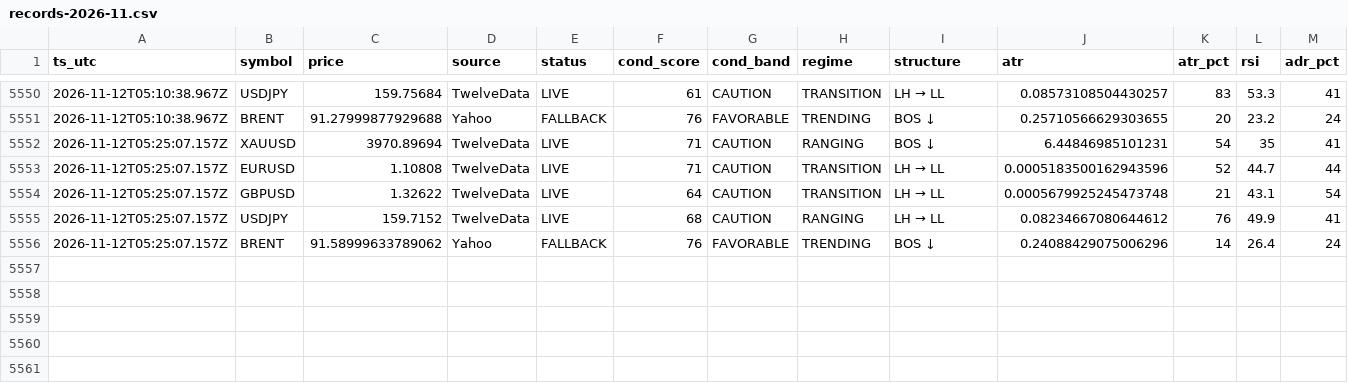
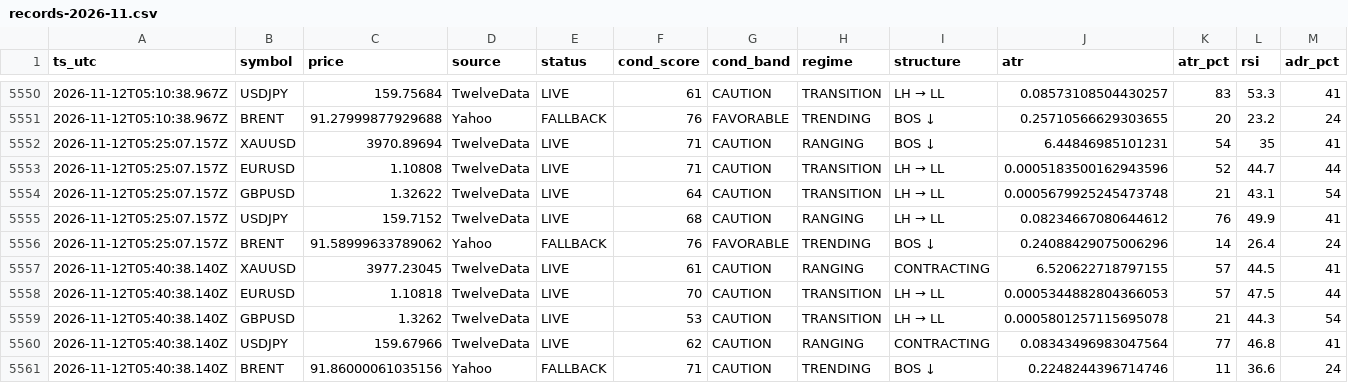
Before and after one commit to hamedezzati1362/TradingOS, a CSV file: records-2026-11.csv, drawn as a sheet; only a part is shown, gaps mark what is left out; rows hold the shown columns only; the diff names each change by its address in the sheet, - before the commit and + after, or states it on an @@ line.

Commit message:
history 2026-11-12T05:40:38Z

```diff
--- a/records-2026-11.csv
+++ b/records-2026-11.csv
+row 5557: 2026-11-12T05:40:38.140Z | XAUUSD | 3977.23045 | TwelveData | LIVE | 61 | CAUTION | RANGING | CONTRACTING | 6.520622718797155 | 57 | 44.5 | 41
+row 5558: 2026-11-12T05:40:38.140Z | EURUSD | 1.10818 | TwelveData | LIVE | 70 | CAUTION | TRANSITION | LH → LL | 0.0005344882804366053 | 57 | 47.5 | 44
+row 5559: 2026-11-12T05:40:38.140Z | GBPUSD | 1.3262 | TwelveData | LIVE | 53 | CAUTION | TRANSITION | LH → LL | 0.0005801257115695078 | 21 | 44.3 | 54
+row 5560: 2026-11-12T05:40:38.140Z | USDJPY | 159.67966 | TwelveData | LIVE | 62 | CAUTION | RANGING | CONTRACTING | 0.08343496983047564 | 77 | 46.8 | 41
+row 5561: 2026-11-12T05:40:38.140Z | BRENT | 91.86000061035156 | Yahoo | FALLBACK | 71 | CAUTION | TRENDING | BOS ↓ | 0.2248244396714746 | 11 | 36.6 | 24
```
